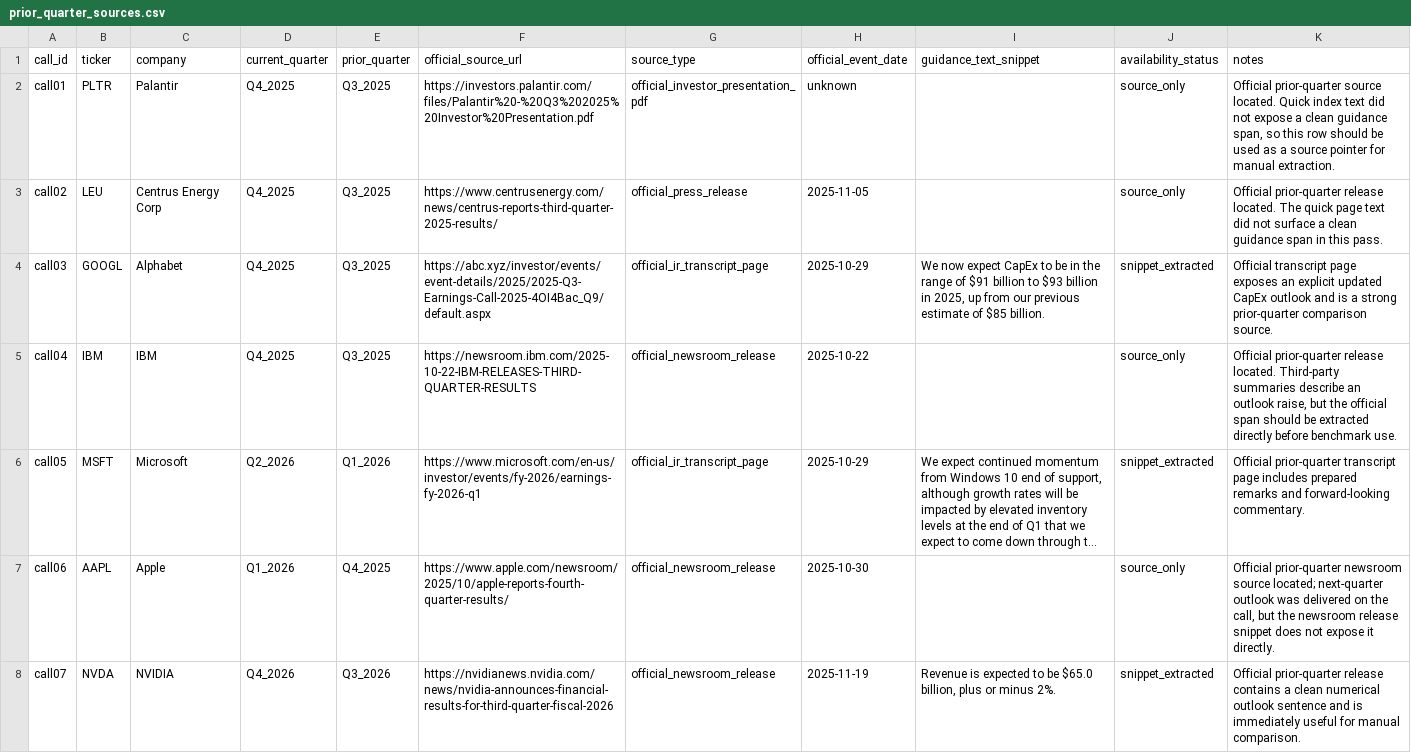
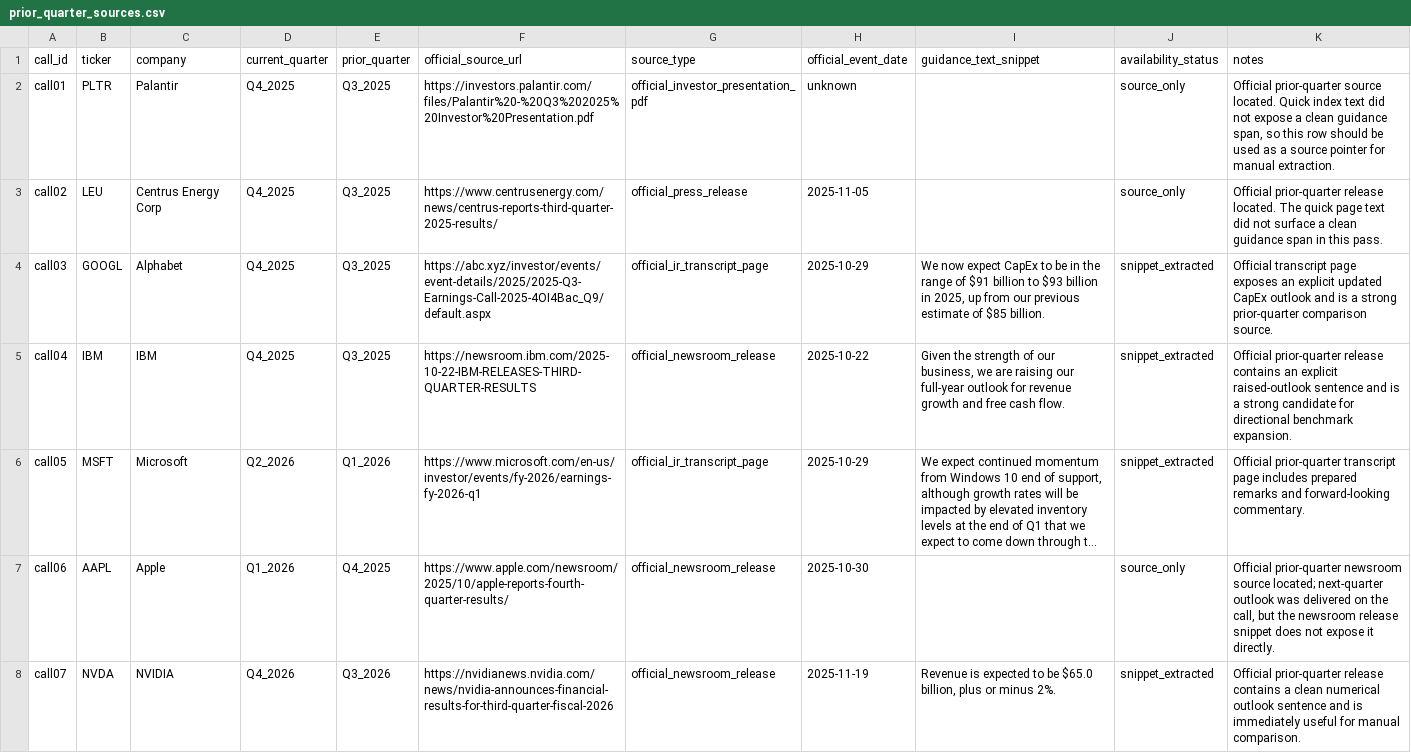
Before and after one commit to keithtgrehan/earnings-call-sentiment-from-voice-transcript-with-an-optional-video-24-02-2026, a CSV file: data/gold_guidance_calls/prior_quarter_sources.csv, drawn as a sheet; long unchanged cells end in …; the diff names each change by its address in the sheet, - before the commit and + after, or states it on an @@ line.

```diff
--- a/data/gold_guidance_calls/prior_quarter_sources.csv
+++ b/data/gold_guidance_calls/prior_quarter_sources.csv
-I5 (guidance_text_snippet): (empty)
+I5 (guidance_text_snippet): Given the strength of our business, we are raising our full-year outlook for revenue growth and free cash flow.
-J5 (availability_status): source_only
+J5 (availability_status): snippet_extracted
-K5 (notes): …prior-quarter release located. Third-party summaries describe an outlook raise, but the official span should be extracted directly before benchmark use.
+K5 (notes): …prior-quarter release contains an explicit raised-outlook sentence and is a strong candidate for directional benchmark expansion.
```
Also changed, not shown: data/gold_guidance_calls/call_manifest.csv, data/gold_guidance_calls/draft_labels.csv, 9 other files.
